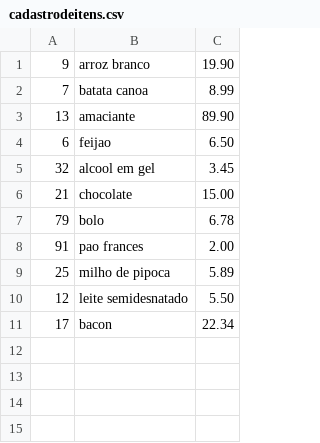
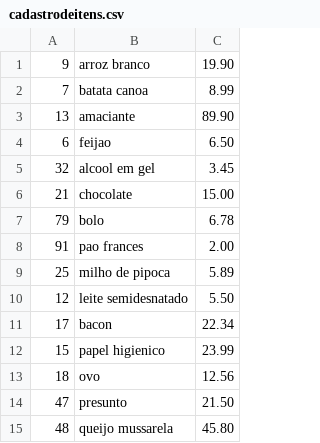
Before and after one commit to ItaloMatosDev/MercaSanca, a CSV file: Main/cadastrodeitens.csv, drawn as a sheet; the diff names each change by its address in the sheet, - before the commit and + after, or states it on an @@ line.

```diff
--- a/Main/cadastrodeitens.csv
+++ b/Main/cadastrodeitens.csv
+row 12: 15 | papel higienico | 23.99
+row 13: 18 | ovo | 12.56
+row 14: 47 | presunto | 21.50
+row 15: 48 | queijo mussarela | 45.80
```
Also changed, not shown: 2 other files.
